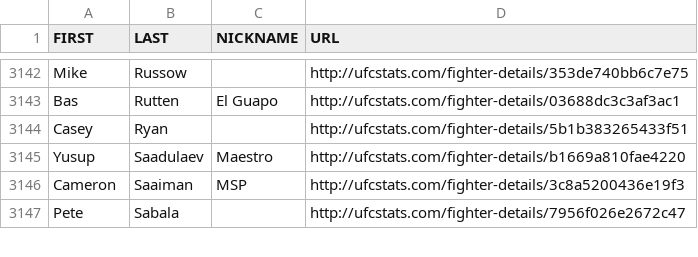
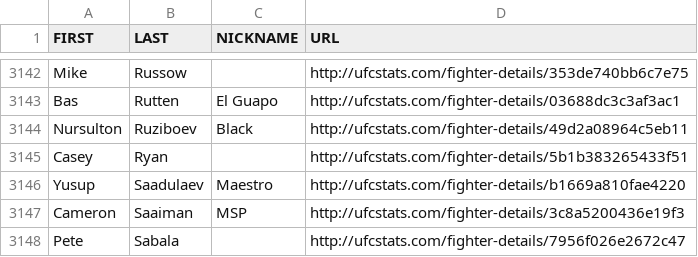
Before and after one commit to Greco1899/scrape_ufc_stats, a CSV file: ufc_fighter_details.csv, drawn as a sheet; only a part is shown, gaps mark what is left out.

```diff
--- a/ufc_fighter_details.csv
+++ b/ufc_fighter_details.csv
@@ -3143,2 +3143,3 @@ Mike,Russow,,http://ufcstats.com/fighter-details/353de740bb6c7e75
 Bas,Rutten,El Guapo,http://ufcstats.com/fighter-details/03688dc3c3af3ac1
+Nursulton,Ruziboev,Black,http://ufcstats.com/fighter-details/49d2a08964c5eb11
 Casey,Ryan,,http://ufcstats.com/fighter-details/5b1b383265433f51
```
Also changed, not shown: ufc_fighter_tott.csv.
